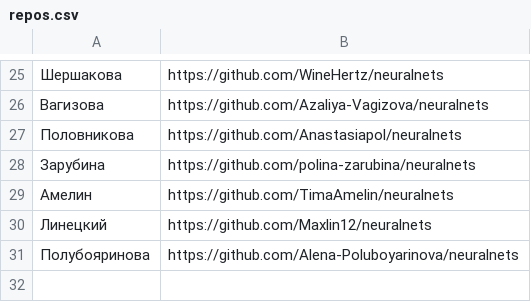
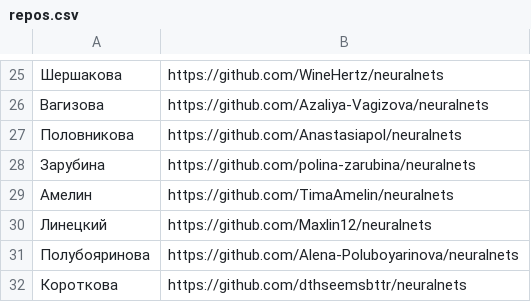
Before and after one commit to labintsev/neuralnets, a CSV file: grads/repos.csv, drawn as a sheet; only a part is shown, gaps mark what is left out; the diff names each change by its address in the sheet, - before the commit and + after, or states it on an @@ line.

Commit message:
Update repos.csv

```diff
--- a/grads/repos.csv
+++ b/grads/repos.csv
+row 32: Короткова | https://github.com/dthseemsbttr/neuralnets
```
